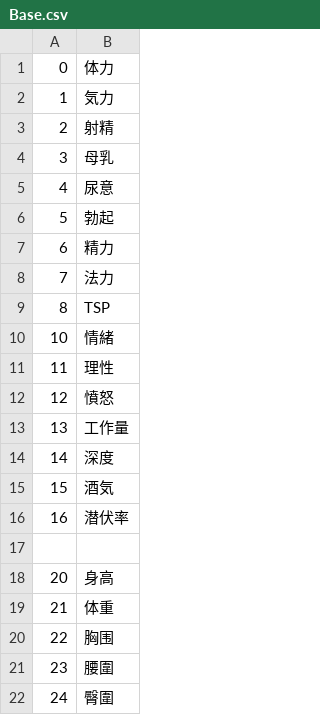
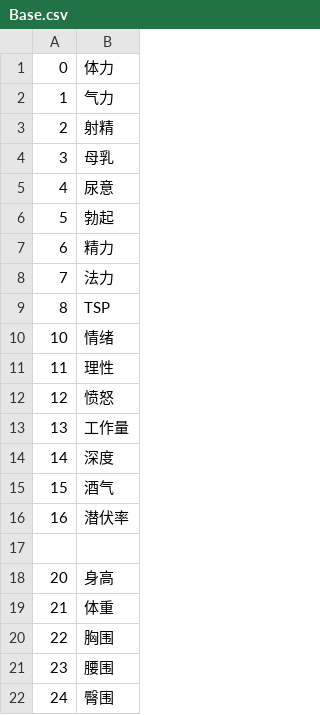
Before and after one commit to Paradox-Phenomenon/EraTW-Magic_DLC, a CSV file: CSV/Base.csv, drawn as a sheet.

```diff
--- a/CSV/Base.csv
+++ b/CSV/Base.csv
@@ -1,3 +1,3 @@
 0,体力
-1,気力
+1,气力
 2,射精
@@ -9,8 +9,8 @@
 8,TSP
-10,情緒
+10,情绪
 11,理性
-12,憤怒
+12,愤怒
 13,工作量
 14,深度
-15,酒気
+15,酒气
 16,潜伏率
@@ -20,3 +20,3 @@
 22,胸围
-23,腰圍
-24,臀圍
+23,腰围
+24,臀围
```
Also changed, not shown: 24 other files.
